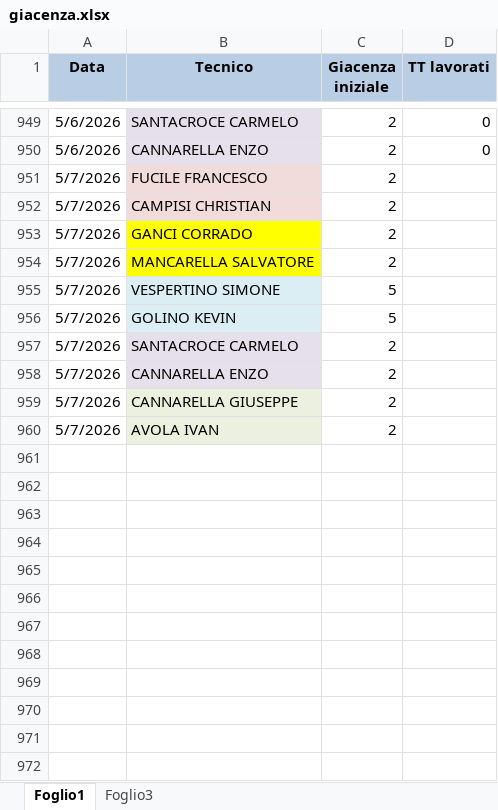
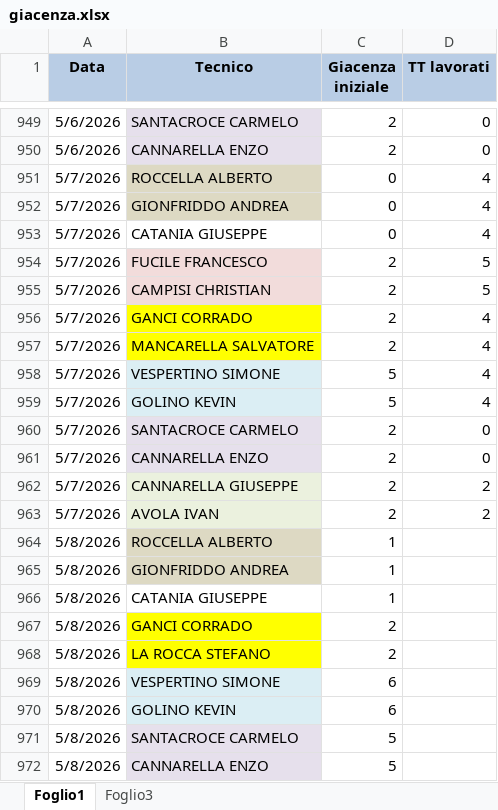
Before and after one commit to lbianco11197/Avanzamento-Impulsiva-v2, an Excel workbook: giacenza.xlsx, sheet Foglio1, drawn as a sheet; only a part is shown, gaps mark what is left out; values as stored, in another font and other column widths than the file's, no borders; addresses are those after the commit; the diff names each change by its address in the sheet, - before the commit and + after, or states it on an @@ line.

Commit message:
Aggiornato giacenza.xlsx da lbianco via Streamlit

```diff
--- a/giacenza.xlsx (sheet Foglio1)
+++ b/giacenza.xlsx (sheet Foglio1)
+row 951: 5/7/2026 | ROCCELLA ALBERTO | 0 | 4
+row 952: 5/7/2026 | GIONFRIDDO ANDREA | 0 | 4
+row 953: 5/7/2026 | CATANIA GIUSEPPE | 0 | 4
-D954:D955 (TT lavorati): (empty)
+D954:D955 (TT lavorati): 5
-D956:D959 (TT lavorati): (empty)
+D956:D959 (TT lavorati): 4
-D960:D961 (TT lavorati): (empty)
+D960:D961 (TT lavorati): 0
-D962:D963 (TT lavorati): (empty)
+D962:D963 (TT lavorati): 2
+row 964: 5/8/2026 | ROCCELLA ALBERTO | 1
+row 965: 5/8/2026 | GIONFRIDDO ANDREA | 1
+row 966: 5/8/2026 | CATANIA GIUSEPPE | 1
+row 967: 5/8/2026 | GANCI CORRADO | 2
+row 968: 5/8/2026 | LA ROCCA STEFANO | 2
+row 969: 5/8/2026 | VESPERTINO SIMONE | 6
+row 970: 5/8/2026 | GOLINO KEVIN | 6
+row 971: 5/8/2026 | SANTACROCE CARMELO | 5
+row 972: 5/8/2026 | CANNARELLA ENZO | 5
```
